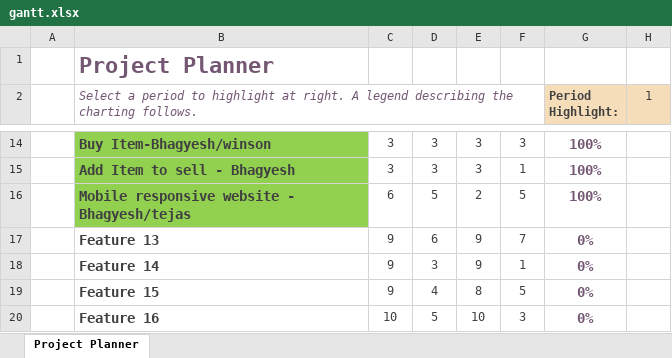
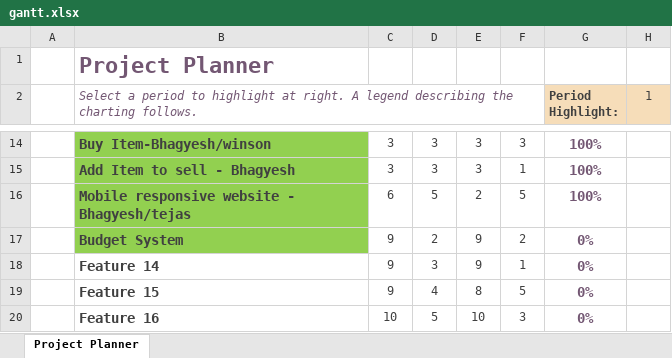
Before and after one commit to bhagyeshrathi07/Marketplace_project, an Excel workbook: gantt.xlsx, sheet Project Planner, drawn as a sheet; only a part is shown, gaps mark what is left out; values as stored, in another font and other column widths than the file's, no borders; conditional formats not drawn; the diff names each change by its address in the sheet, - before the commit and + after, or states it on an @@ line.

Commit message:
Updated gantt file with progress and new requirement

```diff
--- a/gantt.xlsx (sheet Project Planner)
+++ b/gantt.xlsx (sheet Project Planner)
-B17: Feature 13
+B17: Budget System
-B17 fill: none
+B17 fill: #92D050
-D17: 6
+D17: 2
-F17: 7
+F17: 2
```
